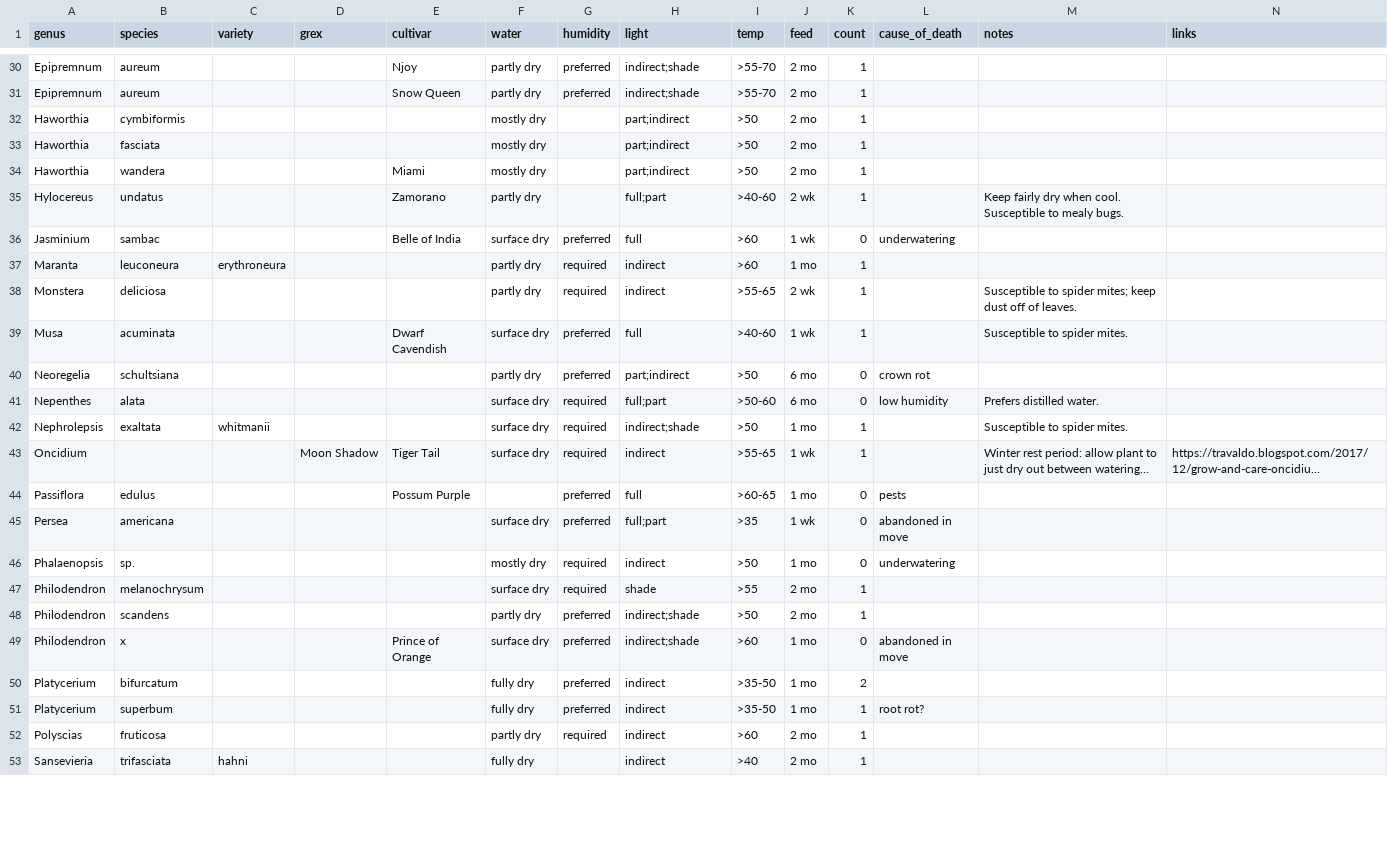
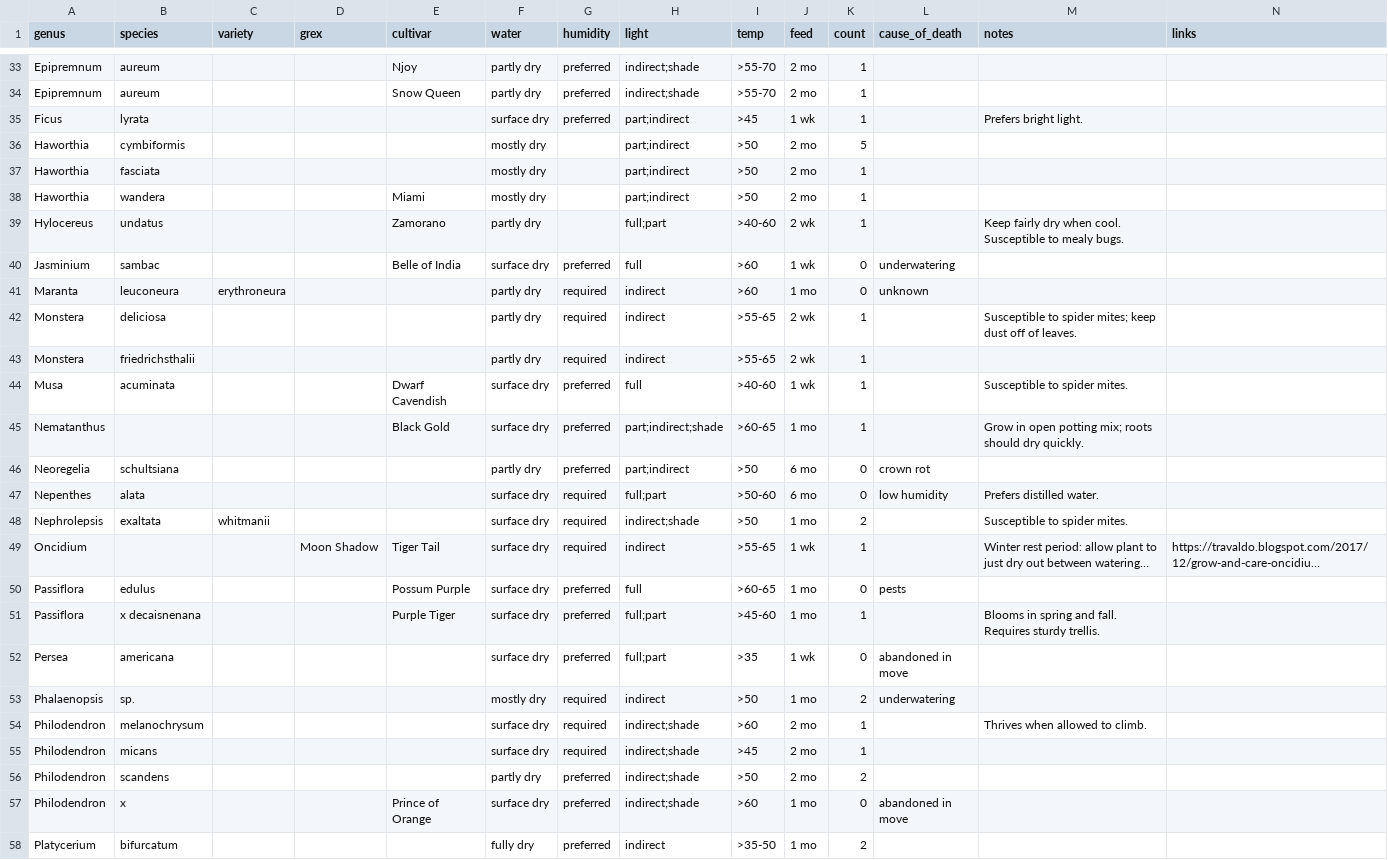
Before and after one commit to brockmuellers/brockmuellers.github.io, a CSV file: _data/plants.csv, drawn as a sheet; only a part is shown, gaps mark what is left out; the shorter side is filled out with more unchanged rows; long unchanged cells end in …; addresses are those after the commit; the diff covers the shown part only; the diff names each change by its address in the sheet, - before the commit and + after, or states it on an @@ line.

Commit message:
update plant info

```diff
--- a/_data/plants.csv
+++ b/_data/plants.csv
+row 35: Ficus | lyrata |  |  |  | surface dry | preferred | part;indirect | >45 | 1 wk | 1 |  | Prefers bright light.
-K36 (count): 1
+K36 (count): 5
-K41 (count): 1
+K41 (count): 0
-L41 (cause_of_death): (empty)
+L41 (cause_of_death): unknown
+row 43: Monstera | friedrichsthalii |  |  |  | partly dry | required | indirect | >55-65 | 2 wk | 1
+row 45: Nematanthus |  |  |  | Black Gold | surface dry | preferred | part;indirect;shade | >60-65 | 1 mo | 1 |  | Grow in open potting mix; roots should dry quickly.
-K48 (count): 1
+K48 (count): 2
-F50 (water): (empty)
+F50 (water): surface dry
+row 51: Passiflora | x decaisnenana |  |  | Purple Tiger | surface dry | preferred | full;part | >45-60 | 1 mo | 1 |  | Blooms in spring and fall. Requires sturdy trellis.
-K53 (count): 0
+K53 (count): 2
+row 54: Philodendron | melanochrysum |  |  |  | surface dry | required | indirect;shade | >60 | 2 mo | 1 |  | Thrives when allowed to climb.
-B55 (species): melanochrysum
+B55 (species): micans
-H55 (light): shade
+H55 (light): indirect;shade
-I55 (temp): >55
+I55 (temp): >45
-K56 (count): 1
+K56 (count): 2
```
Also changed, not shown: 4 added rows and 13 edited cells elsewhere in this file, 1 other file.
